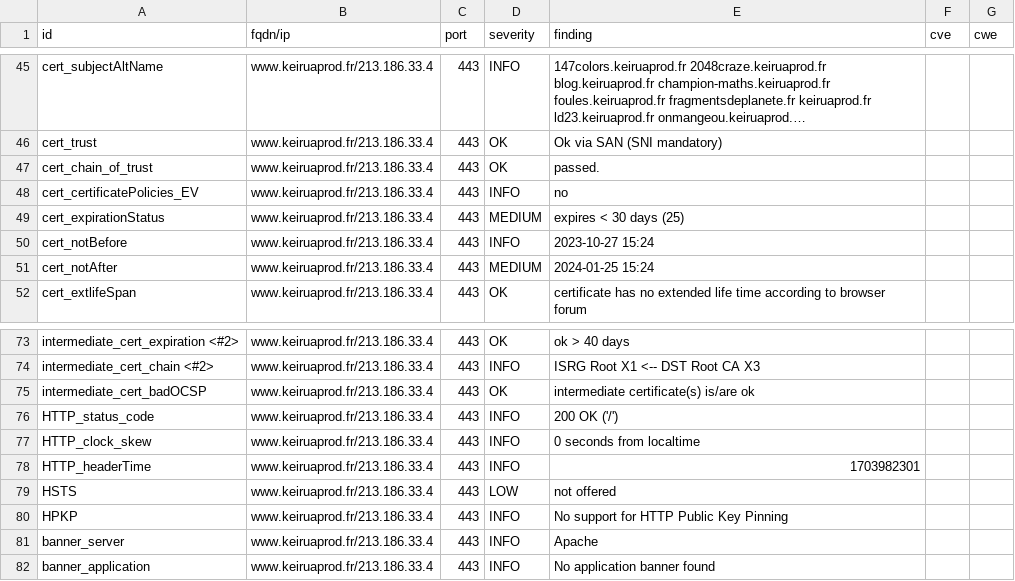
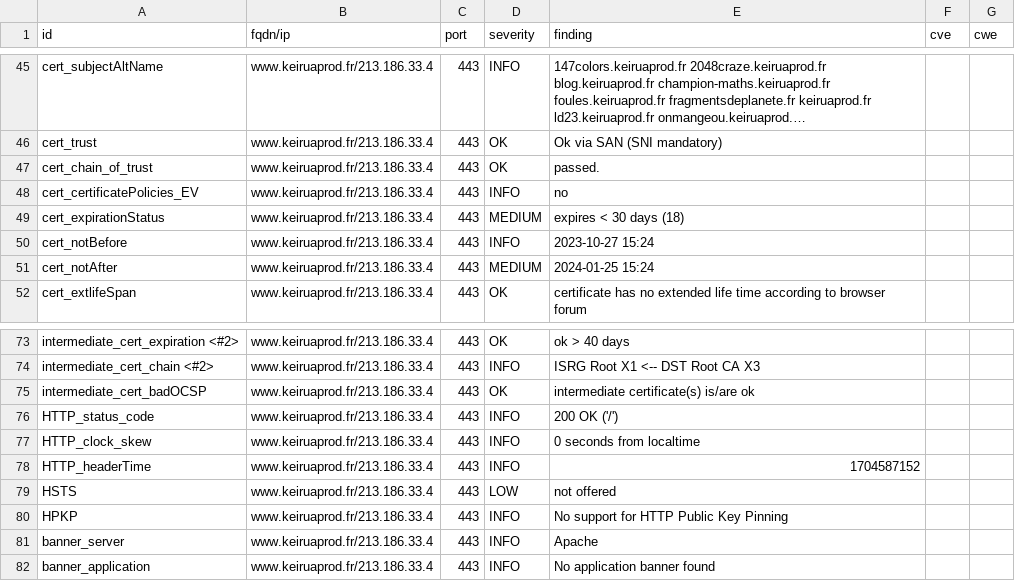
Before and after one commit to Keirua/dashlord-keiruaprod, a CSV file: results/aHR0cHM6Ly93d3cua2VpcnVhcHJvZC5mcg==/testssl.csv, drawn as a sheet; only a part is shown, gaps mark what is left out; long unchanged cells end in ….

```diff
--- a/results/aHR0cHM6Ly93d3cua2VpcnVhcHJvZC5mcg==/testssl.csv
+++ b/results/aHR0cHM6Ly93d3cua2VpcnVhcHJvZC5mcg==/testssl.csv
@@ -48,3 +48,3 @@
 "cert_certificatePolicies_EV","www.keiruaprod.fr/213.186.33.4","443","INFO","no","",""
-"cert_expirationStatus","www.keiruaprod.fr/213.186.33.4","443","MEDIUM","expires < 30 days (25)","",""
+"cert_expirationStatus","www.keiruaprod.fr/213.186.33.4","443","MEDIUM","expires < 30 days (18)","",""
 "cert_notBefore","www.keiruaprod.fr/213.186.33.4","443","INFO","2023-10-27 15:24","",""
@@ -77,3 +77,3 @@
 "HTTP_clock_skew","www.keiruaprod.fr/213.186.33.4","443","INFO","0 seconds from localtime","",""
-"HTTP_headerTime","www.keiruaprod.fr/213.186.33.4","443","INFO","1703982301","",""
+"HTTP_headerTime","www.keiruaprod.fr/213.186.33.4","443","INFO","1704587152","",""
 "HSTS","www.keiruaprod.fr/213.186.33.4","443","LOW","not offered","",""
```
Also changed, not shown: 15 other files.
